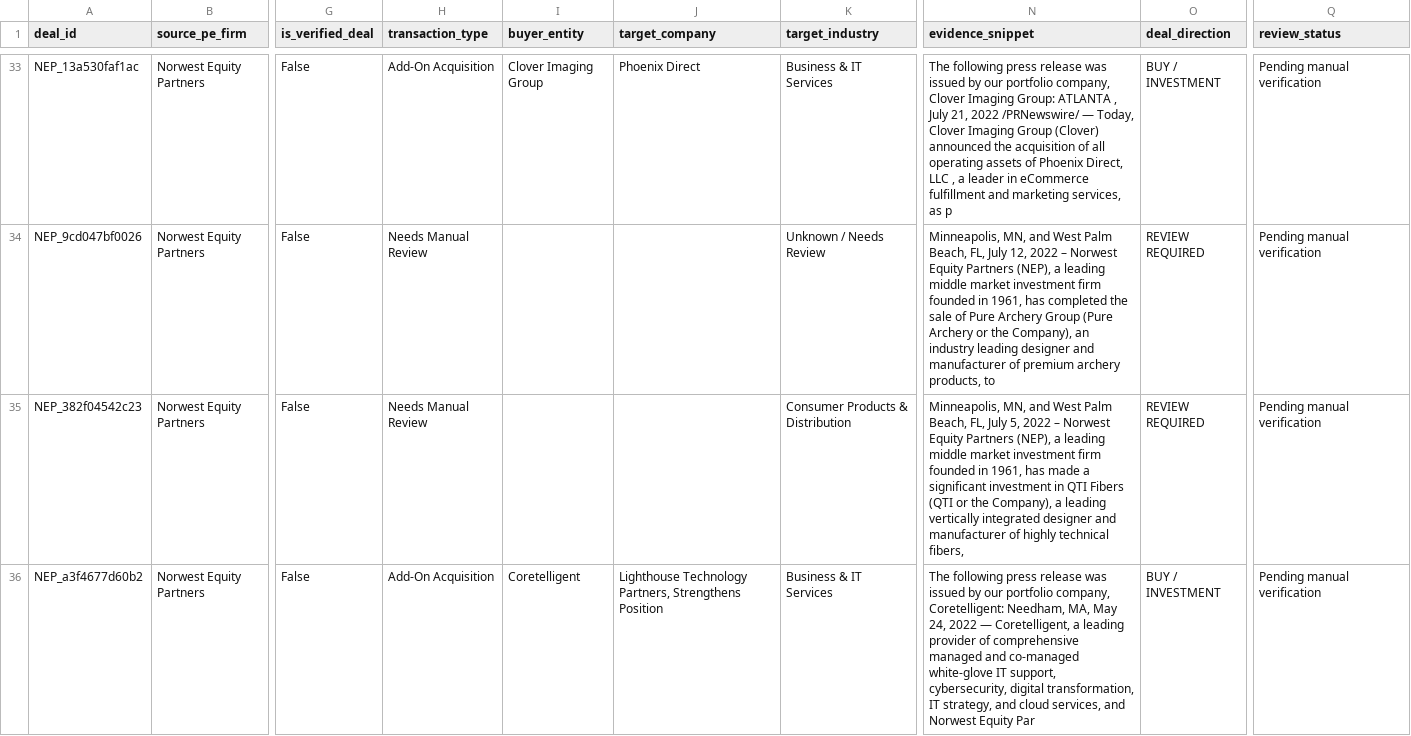
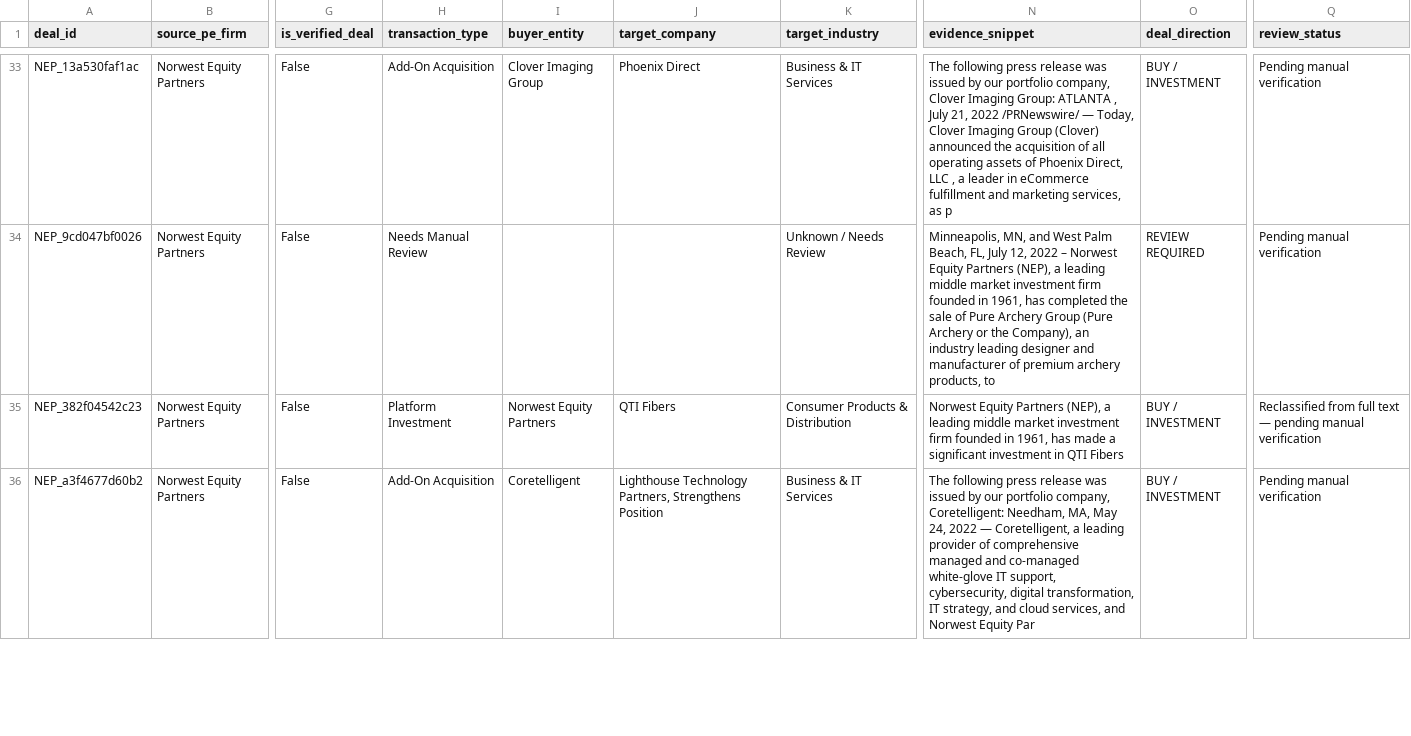
Before and after one commit to anabanadiri-cloud/SponsorPulse-2, a CSV file: deals.csv, drawn as a sheet; only a part is shown, gaps mark what is left out; the diff covers the shown part only; the diff names each change by its address in the sheet, - before the commit and + after, or states it on an @@ line.

```diff
--- a/deals.csv
+++ b/deals.csv
-H35 (transaction_type): Needs Manual Review
+H35 (transaction_type): Platform Investment
-I35 (buyer_entity): (empty)
+I35 (buyer_entity): Norwest Equity Partners
-J35 (target_company): (empty)
+J35 (target_company): QTI Fibers
-N35 (evidence_snippet): Minneapolis, MN, and West Palm Beach, FL, July 5, 2022 – Norwest Equity Partners (NEP), a leading middle market investment firm founded in 1961, has made a significant investment in QTI Fibers (QTI or the Company), a leading vertically integrated designer and manufacturer of highly technical fibers,
+N35 (evidence_snippet): Norwest Equity Partners (NEP), a leading middle market investment firm founded in 1961, has made a significant investment in QTI Fibers
-O35 (deal_direction): REVIEW REQUIRED
+O35 (deal_direction): BUY / INVESTMENT
-Q35 (review_status): Pending manual verification
+Q35 (review_status): Reclassified from full text — pending manual verification
```
Also changed, not shown: 62 edited cells elsewhere in this file.
